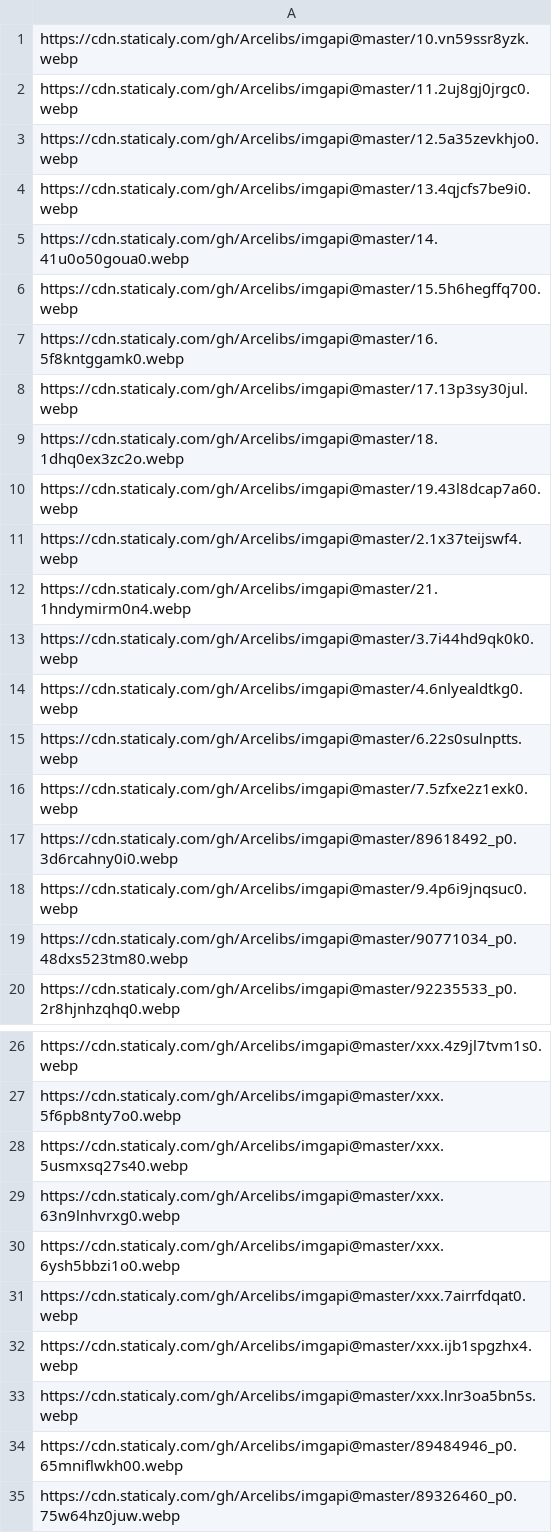
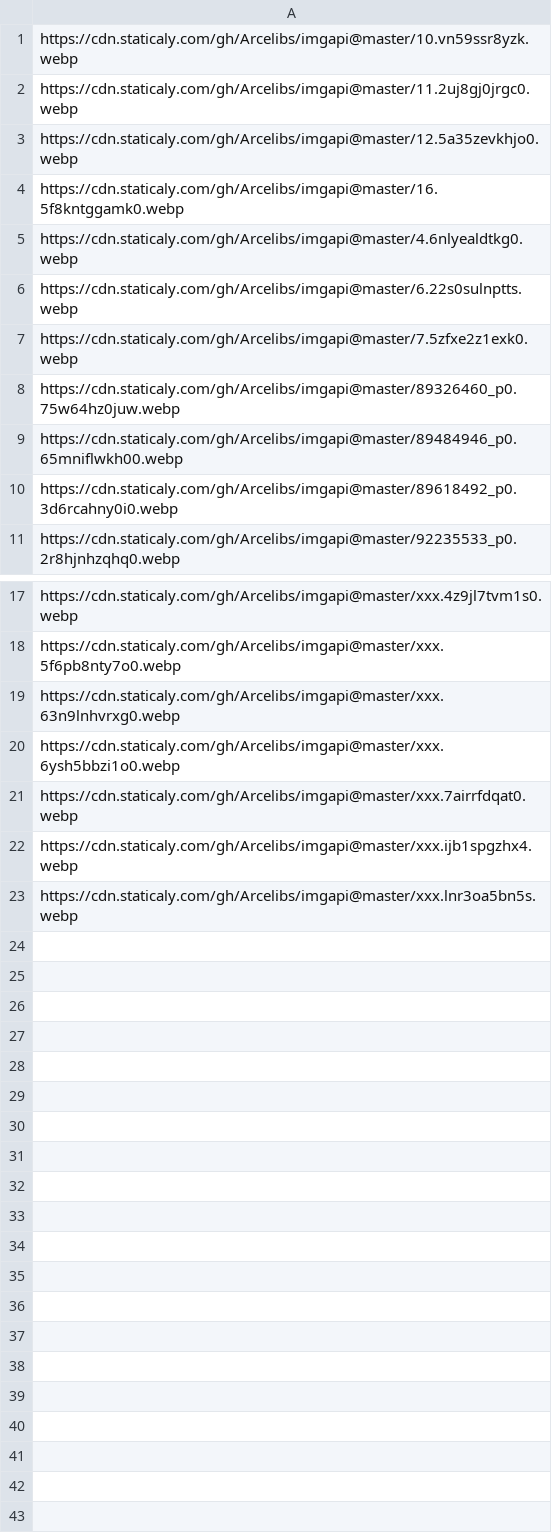
Before and after one commit to Arcelibs/blog-Imgapi, a CSV file: url.csv, drawn as a sheet; only a part is shown, gaps mark what is left out.

Commit message:
Update url.csv

```diff
--- a/url.csv
+++ b/url.csv
@@ -3,12 +3,3 @@ https://cdn.staticaly.com/gh/Arcelibs/imgapi@master/11.2uj8gj0jrgc0.webp
 https://cdn.staticaly.com/gh/Arcelibs/imgapi@master/12.5a35zevkhjo0.webp
-https://cdn.staticaly.com/gh/Arcelibs/imgapi@master/13.4qjcfs7be9i0.webp
-https://cdn.staticaly.com/gh/Arcelibs/imgapi@master/14.41u0o50goua0.webp
-https://cdn.staticaly.com/gh/Arcelibs/imgapi@master/15.5h6hegffq700.webp
 https://cdn.staticaly.com/gh/Arcelibs/imgapi@master/16.5f8kntggamk0.webp
-https://cdn.staticaly.com/gh/Arcelibs/imgapi@master/17.13p3sy30jul.webp
-https://cdn.staticaly.com/gh/Arcelibs/imgapi@master/18.1dhq0ex3zc2o.webp
-https://cdn.staticaly.com/gh/Arcelibs/imgapi@master/19.43l8dcap7a60.webp
-https://cdn.staticaly.com/gh/Arcelibs/imgapi@master/2.1x37teijswf4.webp
-https://cdn.staticaly.com/gh/Arcelibs/imgapi@master/21.1hndymirm0n4.webp
-https://cdn.staticaly.com/gh/Arcelibs/imgapi@master/3.7i44hd9qk0k0.webp
 https://cdn.staticaly.com/gh/Arcelibs/imgapi@master/4.6nlyealdtkg0.webp
@@ -16,5 +7,5 @@ https://cdn.staticaly.com/gh/Arcelibs/imgapi@master/6.22s0sulnptts.webp
 https://cdn.staticaly.com/gh/Arcelibs/imgapi@master/7.5zfxe2z1exk0.webp
+https://cdn.staticaly.com/gh/Arcelibs/imgapi@master/89326460_p0.75w64hz0juw.webp
+https://cdn.staticaly.com/gh/Arcelibs/imgapi@master/89484946_p0.65mniflwkh00.webp
 https://cdn.staticaly.com/gh/Arcelibs/imgapi@master/89618492_p0.3d6rcahny0i0.webp
-https://cdn.staticaly.com/gh/Arcelibs/imgapi@master/9.4p6i9jnqsuc0.webp
-https://cdn.staticaly.com/gh/Arcelibs/imgapi@master/90771034_p0.48dxs523tm80.webp
 https://cdn.staticaly.com/gh/Arcelibs/imgapi@master/92235533_p0.2r8hjnhzqhq0.webp
@@ -27,3 +18,2 @@ https://cdn.staticaly.com/gh/Arcelibs/imgapi@master/xxx.4z9jl7tvm1s0.webp
 https://cdn.staticaly.com/gh/Arcelibs/imgapi@master/xxx.5f6pb8nty7o0.webp
-https://cdn.staticaly.com/gh/Arcelibs/imgapi@master/xxx.5usmxsq27s40.webp
 https://cdn.staticaly.com/gh/Arcelibs/imgapi@master/xxx.63n9lnhvrxg0.webp
@@ -33,3 +23 @@ https://cdn.staticaly.com/gh/Arcelibs/imgapi@master/xxx.ijb1spgzhx4.webp
 https://cdn.staticaly.com/gh/Arcelibs/imgapi@master/xxx.lnr3oa5bn5s.webp
-https://cdn.staticaly.com/gh/Arcelibs/imgapi@master/89484946_p0.65mniflwkh00.webp
-https://cdn.staticaly.com/gh/Arcelibs/imgapi@master/89326460_p0.75w64hz0juw.webp
```
